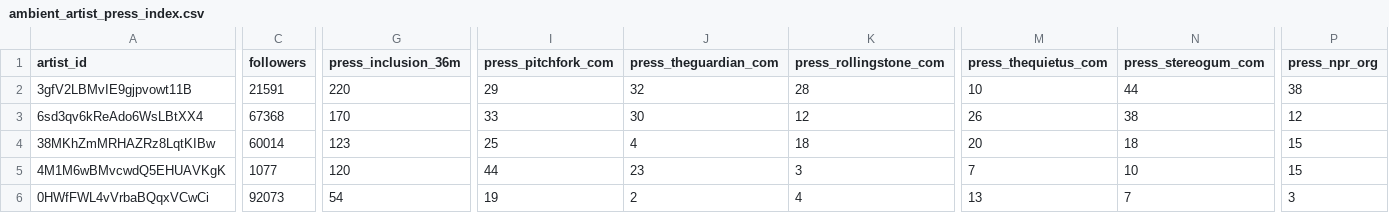
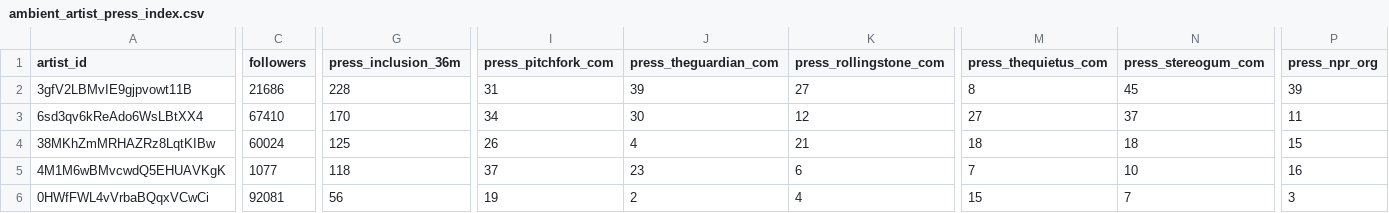
Before and after one commit to chandlershortlidge/api-lab, a CSV file: ambient_artist_press_index.csv, drawn as a sheet; only a part is shown, gaps mark what is left out; the diff covers the shown part only; the diff names each change by its address in the sheet, - before the commit and + after, or states it on an @@ line.

```diff
--- a/ambient_artist_press_index.csv
+++ b/ambient_artist_press_index.csv
-C2 (followers): 21591
+C2 (followers): 21686
-G2 (press_inclusion_36m): 220
+G2 (press_inclusion_36m): 228
-I2 (press_pitchfork_com): 29
+I2 (press_pitchfork_com): 31
-J2 (press_theguardian_com): 32
+J2 (press_theguardian_com): 39
-K2 (press_rollingstone_com): 28
+K2 (press_rollingstone_com): 27
-M2 (press_thequietus_com): 10
+M2 (press_thequietus_com): 8
-N2 (press_stereogum_com): 44
+N2 (press_stereogum_com): 45
-P2 (press_npr_org): 38
+P2 (press_npr_org): 39
-C3 (followers): 67368
+C3 (followers): 67410
-I3 (press_pitchfork_com): 33
+I3 (press_pitchfork_com): 34
-M3 (press_thequietus_com): 26
+M3 (press_thequietus_com): 27
-N3 (press_stereogum_com): 38
+N3 (press_stereogum_com): 37
-P3 (press_npr_org): 12
+P3 (press_npr_org): 11
-C4 (followers): 60014
+C4 (followers): 60024
-G4 (press_inclusion_36m): 123
+G4 (press_inclusion_36m): 125
-I4 (press_pitchfork_com): 25
+I4 (press_pitchfork_com): 26
-K4 (press_rollingstone_com): 18
+K4 (press_rollingstone_com): 21
-M4 (press_thequietus_com): 20
+M4 (press_thequietus_com): 18
-G5 (press_inclusion_36m): 120
+G5 (press_inclusion_36m): 118
-I5 (press_pitchfork_com): 44
+I5 (press_pitchfork_com): 37
-K5 (press_rollingstone_com): 3
+K5 (press_rollingstone_com): 6
-P5 (press_npr_org): 15
+P5 (press_npr_org): 16
-C6 (followers): 92073
+C6 (followers): 92081
-G6 (press_inclusion_36m): 54
+G6 (press_inclusion_36m): 56
-M6 (press_thequietus_com): 13
+M6 (press_thequietus_com): 15
```
Also changed, not shown: 1 edited cell elsewhere in this file, 2 other files.
